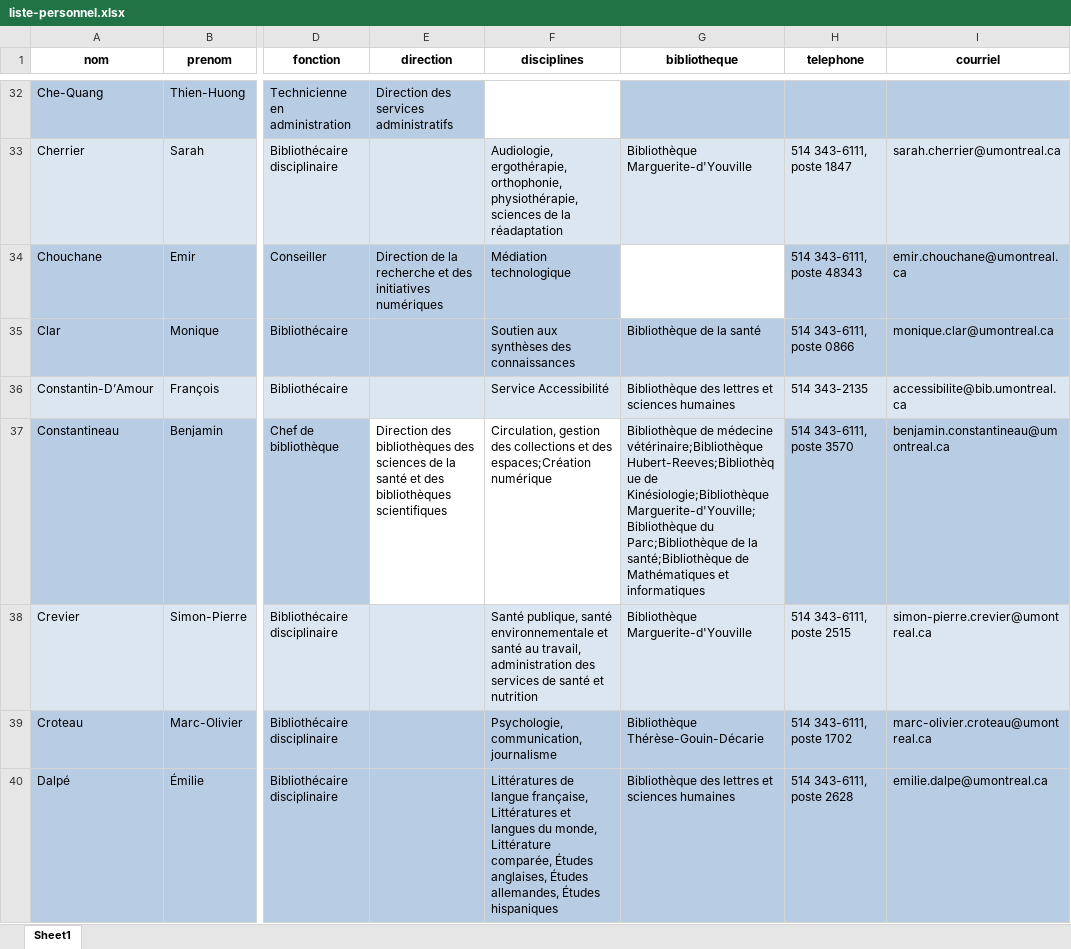
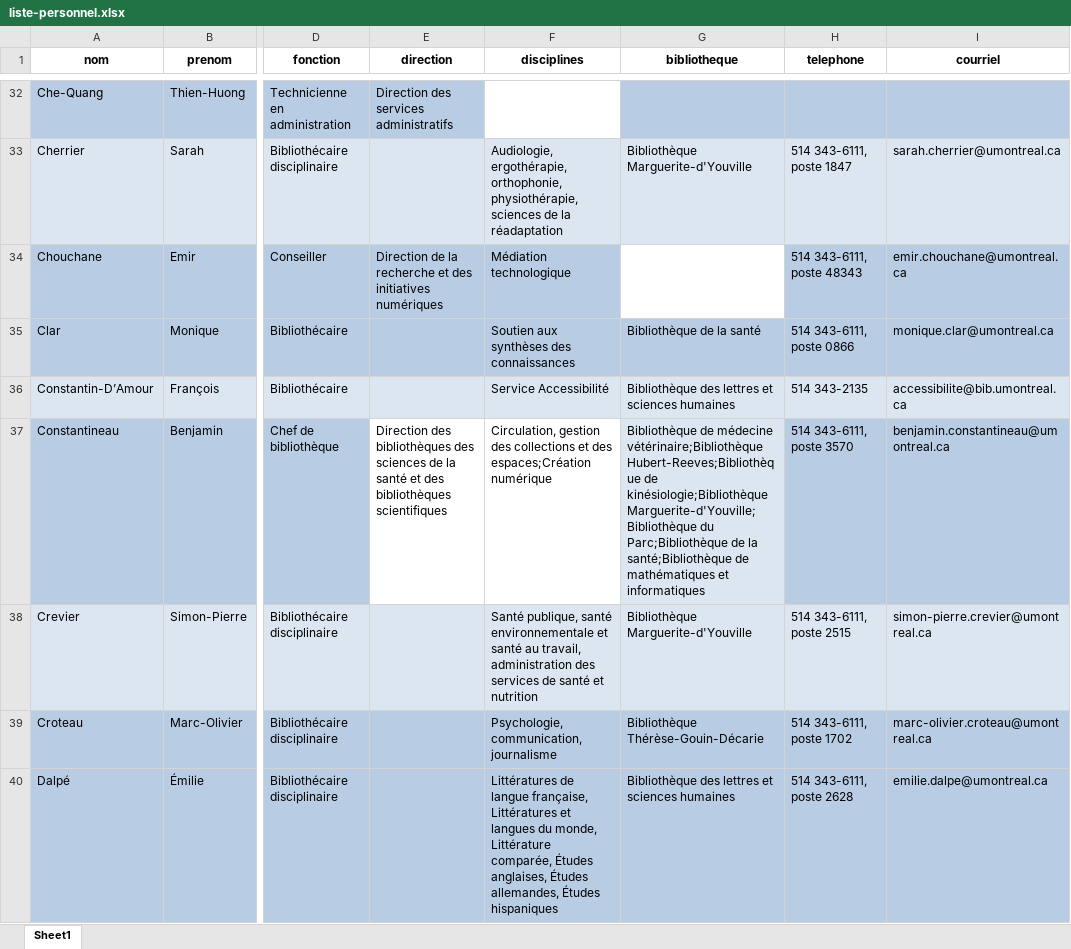
Before and after one commit to bibudem/coquille-web, an Excel workbook: content/personnel/liste-personnel.xlsx, sheet Sheet1, drawn as a sheet; only a part is shown, gaps mark what is left out; values as stored, in another font and other column widths than the file's, no borders; table styles not drawn; the diff covers the shown part only; the diff names each change by its address in the sheet, - before the commit and + after, or states it on an @@ line.

```diff
--- a/content/personnel/liste-personnel.xlsx (sheet Sheet1)
+++ b/content/personnel/liste-personnel.xlsx (sheet Sheet1)
-G37 (bibliotheque): …Hubert-Reeves;Bibliothèque de Kinésiologie;Bibliothèque Marguerite-d'Youville;Bibliothèque du Parc;Bibliothèque de la santé;Bibliothèque de Mathématiques et informatiques
+G37 (bibliotheque): …Hubert-Reeves;Bibliothèque de kinésiologie;Bibliothèque Marguerite-d'Youville;Bibliothèque du Parc;Bibliothèque de la santé;Bibliothèque de mathématiques et informatiques
```
Also changed, not shown: 15 edited cells and cell formats elsewhere in this sheet.
